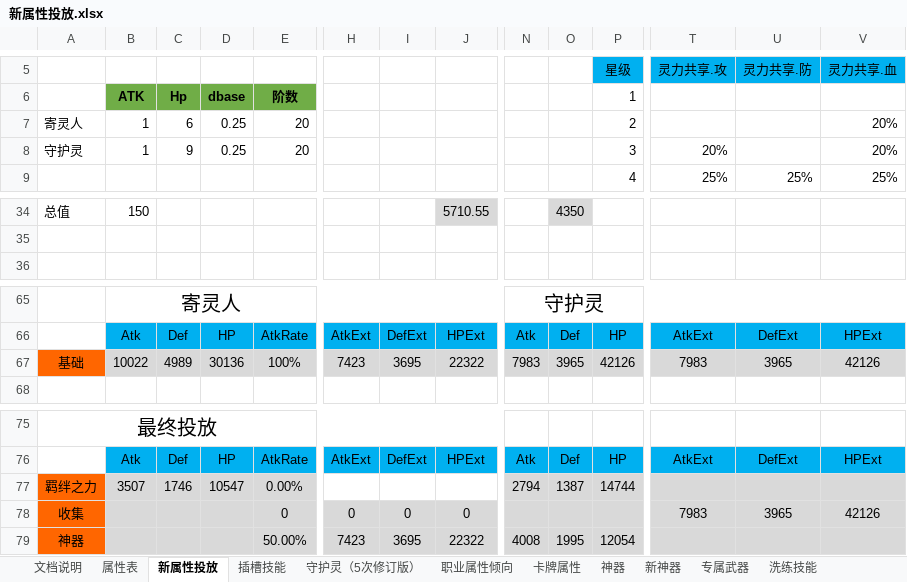
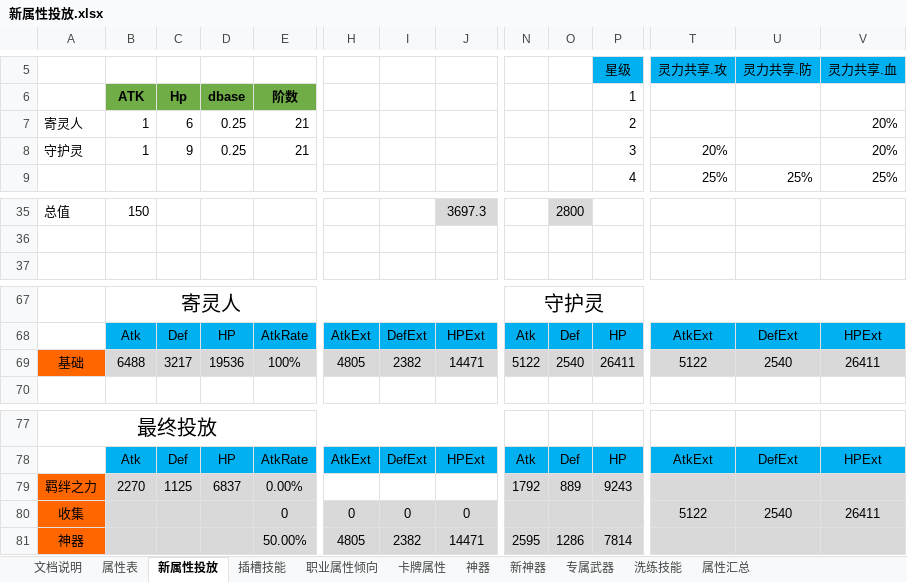
Before and after one commit to hataksumo/DesignerDoc, an Excel workbook: 策划案/镇魂街/新属性投放.xlsx, sheet 新属性投放, drawn as a sheet; only a part is shown, gaps mark what is left out; values as stored, in another font and other column widths than the file's, no borders; removed rows and columns are numbered as before the commit, all else as after; rows hold the shown columns only; the diff covers the shown part only; the diff names each change by its address in the sheet, - before the commit and + after, or states it on an @@ line.

```diff
--- a/策划案/镇魂街/新属性投放.xlsx (sheet 新属性投放)
+++ b/策划案/镇魂街/新属性投放.xlsx (sheet 新属性投放)
-sheet tab: 守护灵（5次修订版）
+sheet tab: 属性汇总
-E7:E8: 20
+E7:E8: 21
-J35: 5710.55
+J35: 3697.3
-O35: 4350
+O35: 2800
-row 67: 基础 | 10022 | 4989 | 30136 | 100% | 7423 | 3695 | 22322 | 7983 | 3965 | 42126 | 7983 | 3965 | 42126
+row 69: 基础 | 6488 | 3217 | 19536 | 100% | 4805 | 2382 | 14471 | 5122 | 2540 | 26411 | 5122 | 2540 | 26411
-B79: 3507
+B79: 2270
-C79: 1746
+C79: 1125
-D79: 10547
+D79: 6837
-N79: 2794
+N79: 1792
-O79: 1387
+O79: 889
-P79: 14744
+P79: 9243
-T80: 7983
+T80: 5122
-U80: 3965
+U80: 2540
-V80: 42126
+V80: 26411
-H81: 7423
+H81: 4805
-I81: 3695
+I81: 2382
-J81: 22322
+J81: 14471
-N81: 4008
+N81: 2595
-O81: 1995
+O81: 1286
-P81: 12054
+P81: 7814
```
Also changed, not shown: 39 added rows, 37 removed rows and 28 edited cells elsewhere in this sheet, sheet 卡牌属性, sheet 神器, sheet 新神器, sheet 专属武器, sheet 职业属性倾向, formulas that keep their value, 策划案/镇魂街/战斗设计.xlsx, 策划案/镇魂街/经济总表.xlsx.
